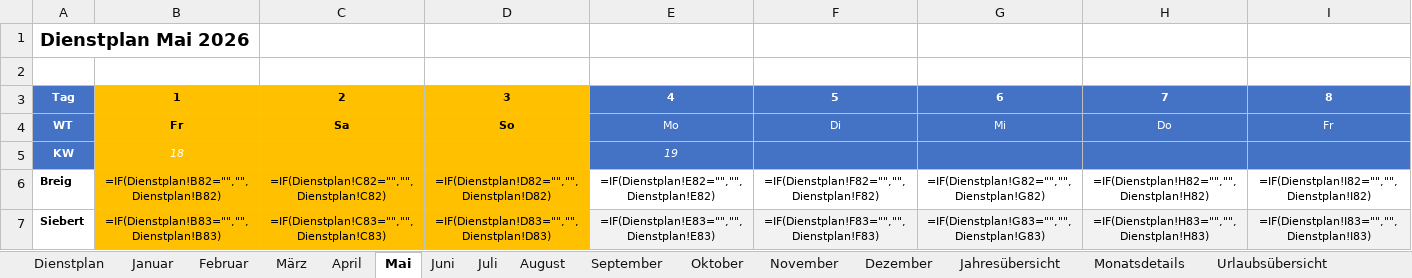
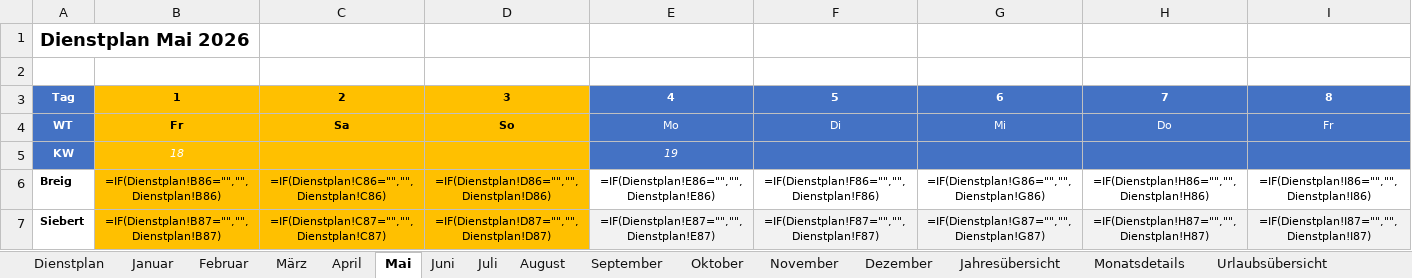
Before and after one commit to Bas1cally/Dienstplan, an Excel workbook: Dienstplan_2026_neu.xlsx, sheet Mai, drawn as a sheet; only a part is shown; values as stored, in another font and other column widths than the file's, no borders; formulas without a stored value are shown as written; conditional formats not drawn; the diff covers the shown part only; the diff names each change by its address in the sheet, - before the commit and + after, or states it on an @@ line.

```diff
--- a/Dienstplan_2026_neu.xlsx (sheet Mai)
+++ b/Dienstplan_2026_neu.xlsx (sheet Mai)
-B6: =IF(Dienstplan!B82="","",Dienstplan!B82)
+B6: =IF(Dienstplan!B86="","",Dienstplan!B86)
-C6: =IF(Dienstplan!C82="","",Dienstplan!C82)
+C6: =IF(Dienstplan!C86="","",Dienstplan!C86)
-D6: =IF(Dienstplan!D82="","",Dienstplan!D82)
+D6: =IF(Dienstplan!D86="","",Dienstplan!D86)
-E6: =IF(Dienstplan!E82="","",Dienstplan!E82)
+E6: =IF(Dienstplan!E86="","",Dienstplan!E86)
-F6: =IF(Dienstplan!F82="","",Dienstplan!F82)
+F6: =IF(Dienstplan!F86="","",Dienstplan!F86)
-G6: =IF(Dienstplan!G82="","",Dienstplan!G82)
+G6: =IF(Dienstplan!G86="","",Dienstplan!G86)
-H6: =IF(Dienstplan!H82="","",Dienstplan!H82)
+H6: =IF(Dienstplan!H86="","",Dienstplan!H86)
-I6: =IF(Dienstplan!I82="","",Dienstplan!I82)
+I6: =IF(Dienstplan!I86="","",Dienstplan!I86)
-B7: =IF(Dienstplan!B83="","",Dienstplan!B83)
+B7: =IF(Dienstplan!B87="","",Dienstplan!B87)
-C7: =IF(Dienstplan!C83="","",Dienstplan!C83)
+C7: =IF(Dienstplan!C87="","",Dienstplan!C87)
-D7: =IF(Dienstplan!D83="","",Dienstplan!D83)
+D7: =IF(Dienstplan!D87="","",Dienstplan!D87)
-E7: =IF(Dienstplan!E83="","",Dienstplan!E83)
+E7: =IF(Dienstplan!E87="","",Dienstplan!E87)
-F7: =IF(Dienstplan!F83="","",Dienstplan!F83)
+F7: =IF(Dienstplan!F87="","",Dienstplan!F87)
-G7: =IF(Dienstplan!G83="","",Dienstplan!G83)
+G7: =IF(Dienstplan!G87="","",Dienstplan!G87)
-H7: =IF(Dienstplan!H83="","",Dienstplan!H83)
+H7: =IF(Dienstplan!H87="","",Dienstplan!H87)
-I7: =IF(Dienstplan!I83="","",Dienstplan!I83)
+I7: =IF(Dienstplan!I87="","",Dienstplan!I87)
```
Also changed, not shown: 294 edited cells elsewhere in this sheet, sheet Monatsdetails, sheet Dienstplan, sheet März, sheet August, sheet Juli, sheet Oktober, 7 more sheets, hidden cells, 1 other file.
